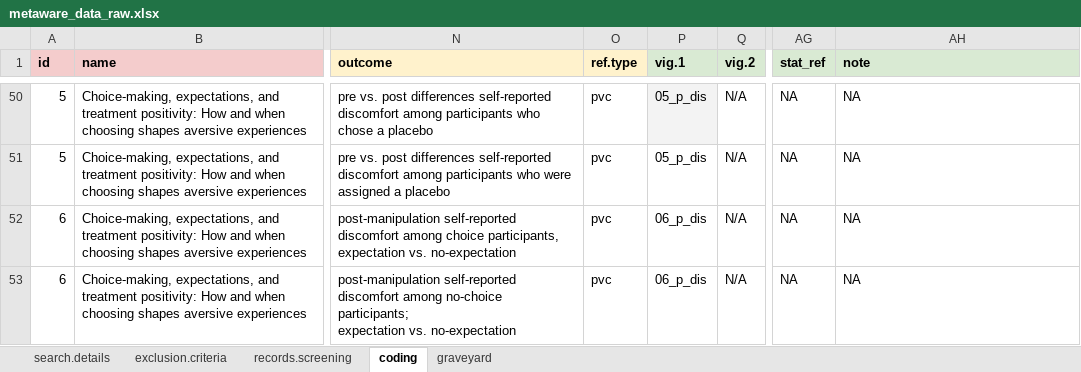
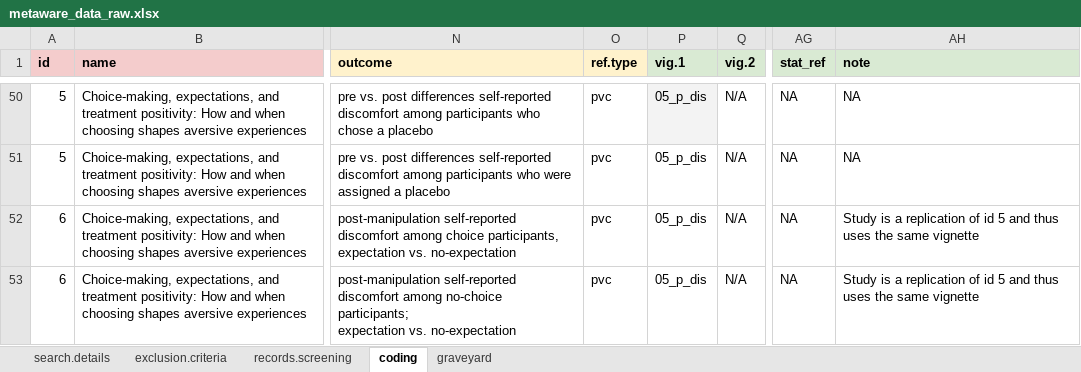
Before and after one commit to ColesNicholas/metaware, an Excel workbook: metaware_data_raw.xlsx, sheet coding, drawn as a sheet; only a part is shown, gaps mark what is left out; values as stored, in another font and other column widths than the file's, no borders; charts and pictures and table styles not drawn; the diff covers the shown part only; the diff names each change by its address in the sheet, - before the commit and + after, or states it on an @@ line.

Commit message:
Added info about hypotheses to vignettes 1-9

```diff
--- a/metaware_data_raw.xlsx (sheet coding)
+++ b/metaware_data_raw.xlsx (sheet coding)
-P52:P53 (vig.1): 06_p_dis
+P52:P53 (vig.1): 05_p_dis
-AH52:AH53 (note): NA
+AH52:AH53 (note): Study is a replication of id 5 and thus uses the same vignette
```
Also changed, not shown: 108 edited cells elsewhere in this sheet, sheet graveyard, 9 other files.
